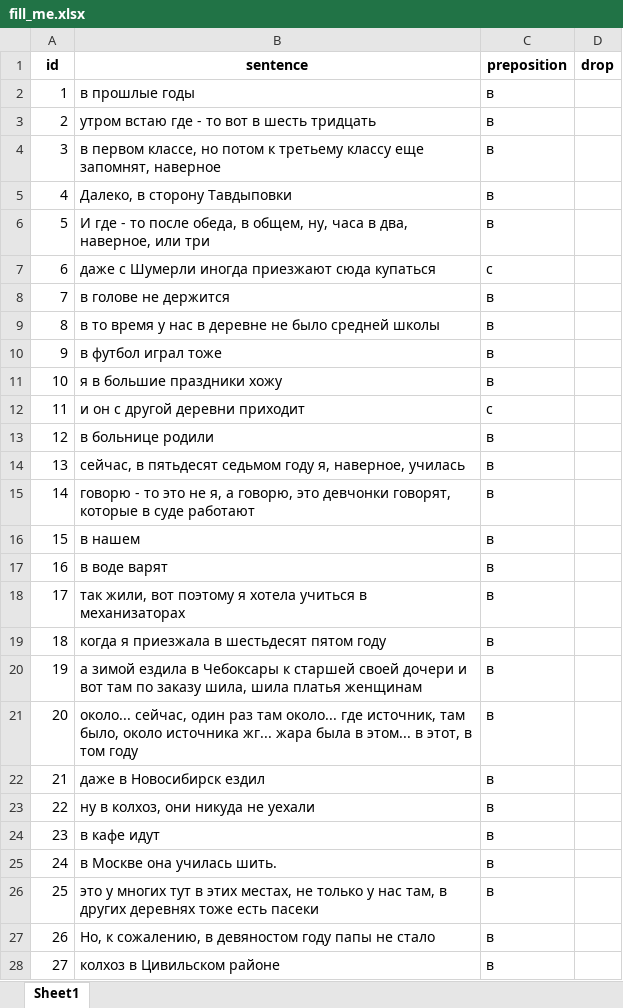
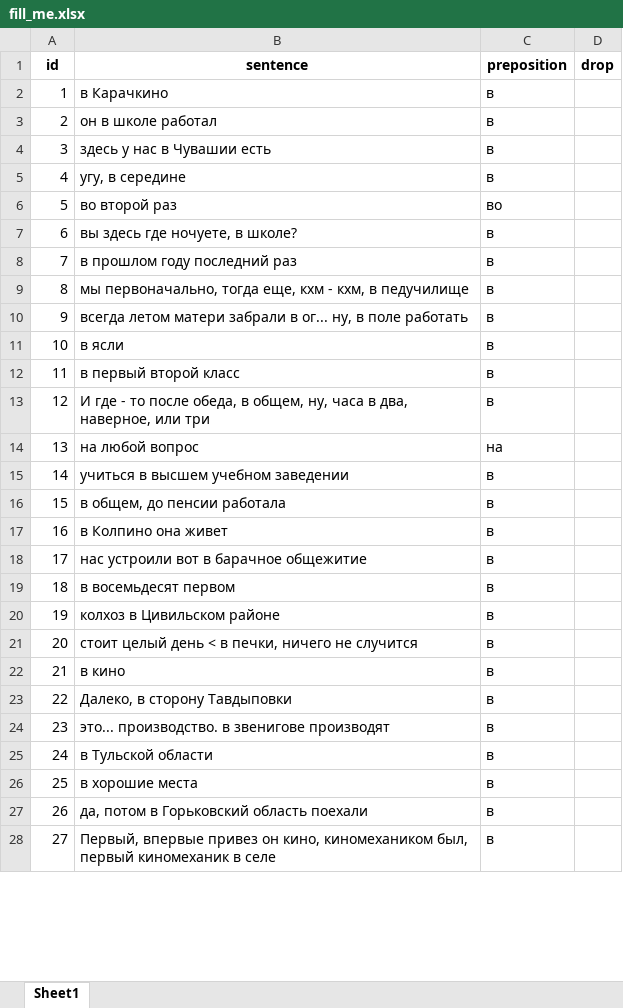
Before and after one commit to agricolamz/listen_to_chuvash_prepositions, an Excel workbook: fill_me.xlsx, sheet Sheet1, drawn as a sheet; only a part is shown; values as stored, in another font and other column widths than the file's, no borders; the diff covers the shown part only; the diff names each change by its address in the sheet, - before the commit and + after, or states it on an @@ line.

```diff
--- a/fill_me.xlsx (sheet Sheet1)
+++ b/fill_me.xlsx (sheet Sheet1)
-B2 (sentence): в прошлые годы
+B2 (sentence): в Карачкино
-B3 (sentence): утром встаю где - то вот в шесть тридцать
+B3 (sentence): он в школе работал
-B4 (sentence): в первом классе, но потом к третьему классу еще запомнят, наверное
+B4 (sentence): здесь у нас в Чувашии есть
-B5 (sentence): Далеко, в сторону Тавдыповки
+B5 (sentence): угу, в середине
-B6 (sentence): И где - то после обеда, в общем, ну, часа в два, наверное, или три
+B6 (sentence): во второй раз
-C6 (preposition): в
+C6 (preposition): во
-B7 (sentence): даже с Шумерли иногда приезжают сюда купаться
+B7 (sentence): вы здесь где ночуете, в школе?
-C7 (preposition): с
+C7 (preposition): в
-B8 (sentence): в голове не держится
+B8 (sentence): в прошлом году последний раз
-B9 (sentence): в то время у нас в деревне не было средней школы
+B9 (sentence): мы первоначально, тогда еще, кхм - кхм, в педучилище
-B10 (sentence): в футбол играл тоже
+B10 (sentence): всегда летом матери забрали в ог... ну, в поле работать
-B11 (sentence): я в большие праздники хожу
+B11 (sentence): в ясли
-B12 (sentence): и он с другой деревни приходит
+B12 (sentence): в первый второй класс
-C12 (preposition): с
+C12 (preposition): в
-B13 (sentence): в больнице родили
+B13 (sentence): И где - то после обеда, в общем, ну, часа в два, наверное, или три
-B14 (sentence): сейчас, в пятьдесят седьмом году я, наверное, училась
+B14 (sentence): на любой вопрос
-C14 (preposition): в
+C14 (preposition): на
-B15 (sentence): говорю - то это не я, а говорю, это девчонки говорят, которые в суде работают
+B15 (sentence): учиться в высшем учебном заведении
-B16 (sentence): в нашем
+B16 (sentence): в общем, до пенсии работала
-B17 (sentence): в воде варят
+B17 (sentence): в Колпино она живет
-B18 (sentence): так жили, вот поэтому я хотела учиться в механизаторах
+B18 (sentence): нас устроили вот в барачное общежитие
-B19 (sentence): когда я приезжала в шестьдесят пятом году
+B19 (sentence): в восемьдесят первом
-B20 (sentence): а зимой ездила в Чебоксары к старшей своей дочери и вот там по заказу шила, шила платья женщинам
+B20 (sentence): колхоз в Цивильском районе
-B21 (sentence): около... сейчас, один раз там около... где источник, там было, около источника жг... жара была в этом... в этот, в том году
+B21 (sentence): стоит целый день < в печки, ничего не случится
-B22 (sentence): даже в Новосибирск ездил
+B22 (sentence): в кино
-B23 (sentence): ну в колхоз, они никуда не уехали
+B23 (sentence): Далеко, в сторону Тавдыповки
-B24 (sentence): в кафе идут
+B24 (sentence): это... производство. в звенигове производят
-B25 (sentence): в Москве она училась шить.
+B25 (sentence): в Тульской области
-B26 (sentence): это у многих тут в этих местах, не только у нас там, в других деревнях тоже есть пасеки
+B26 (sentence): в хорошие места
-B27 (sentence): Но, к сожалению, в девяностом году папы не стало
+B27 (sentence): да, потом в Горьковский область поехали
-B28 (sentence): колхоз в Цивильском районе
+B28 (sentence): Первый, впервые привез он кино, киномехаником был, первый киномеханик в селе
```
Also changed, not shown: 198 edited cells elsewhere in this sheet, 2 other files.
